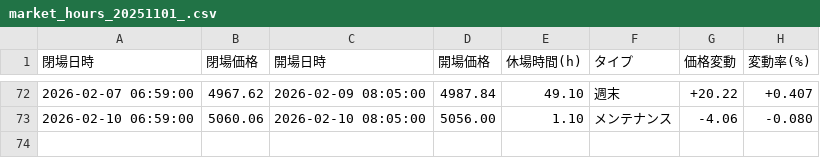
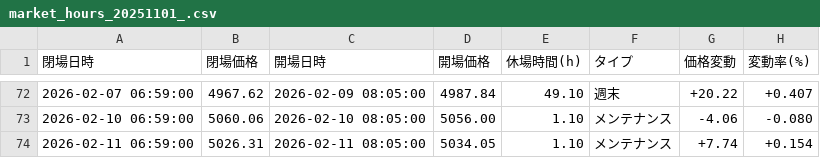
Before and after one commit to penpen171/kinri_get, a CSV file: diamond_hand_simulator/data/raw/market_hours_20251101_.csv, drawn as a sheet; only a part is shown, gaps mark what is left out.

```diff
--- a/diamond_hand_simulator/data/raw/market_hours_20251101_.csv
+++ b/diamond_hand_simulator/data/raw/market_hours_20251101_.csv
@@ -73 +73,2 @@
 2026-02-10 06:59:00,5060.06,2026-02-10 08:05:00,5056.00,1.10,メンテナンス,-4.06,-0.080
+2026-02-11 06:59:00,5026.31,2026-02-11 08:05:00,5034.05,1.10,メンテナンス,+7.74,+0.154
```
Also changed, not shown: viewer/mexc_cycle_master.csv, 10 other files.
